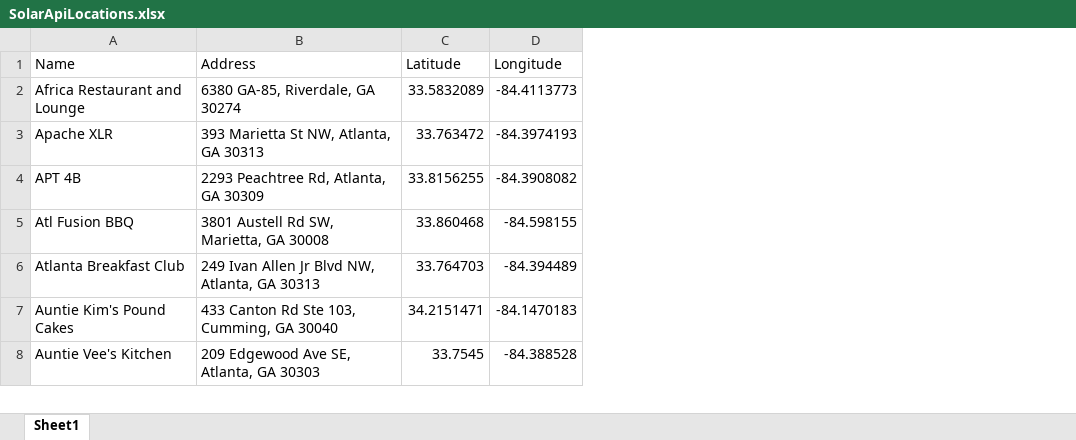
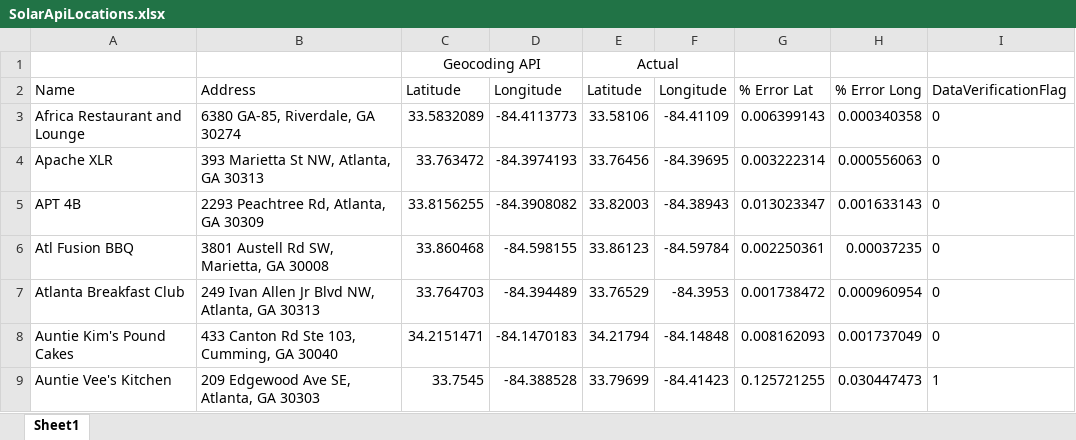
Before and after one commit to ogun2411/addressToExcel, an Excel workbook: SolarApiLocations.xlsx, sheet Sheet1, drawn as a sheet; only a part is shown; values as stored, in another font and other column widths than the file's, no borders; addresses are those after the commit; the diff names each change by its address in the sheet, - before the commit and + after, or states it on an @@ line.

Commit message:
Deliverable 1 has been finalized

```diff
--- a/SolarApiLocations.xlsx (sheet Sheet1)
+++ b/SolarApiLocations.xlsx (sheet Sheet1)
+column E, rows 2-9: Latitude | 33.58106 | 33.76456 | 33.82003 | 33.86123 | 33.76529 | 34.21794 | 33.79699
+column F, rows 2-9: Longitude | -84.41109 | -84.39695 | -84.38943 | -84.59784 | -84.3953 | -84.14848 | -84.41423
+column G, rows 2-9: % Error Lat | 0.006399143 | 0.003222314 | 0.013023347 | 0.002250361 | 0.001738472 | 0.008162093 | 0.125721255
+column H, rows 2-9: % Error Long | 0.000340358 | 0.000556063 | 0.001633143 | 0.00037235 | 0.000960954 | 0.001737049 | 0.030447473
+column I, rows 2-9: DataVerificationFlag | 0 | 0 | 0 | 0 | 0 | 0 | 1
+row 1:  |  | Geocoding API |  | Actual
```
